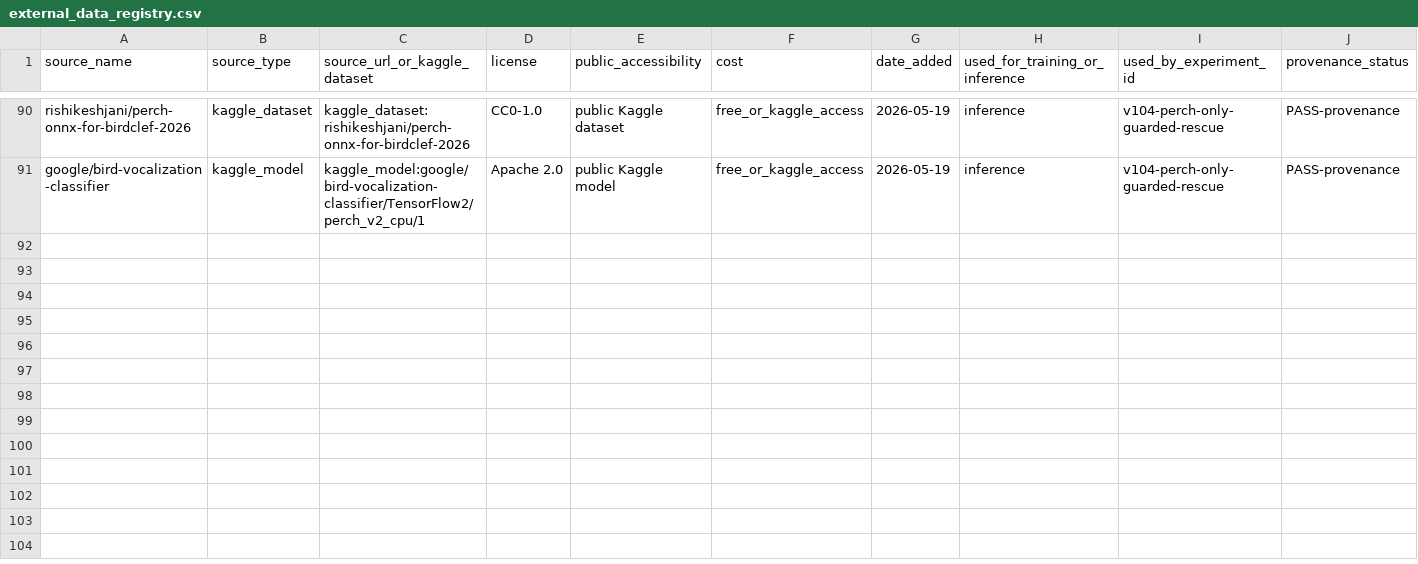
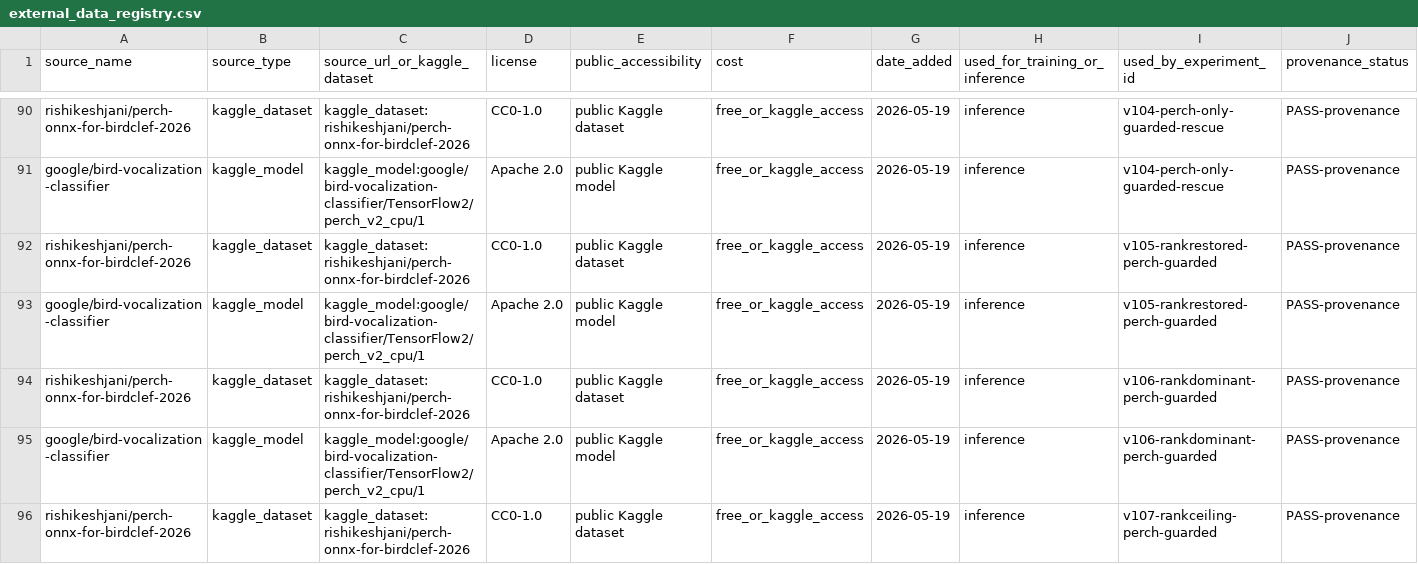
Before and after one commit to adjcjh777/vlarepo, a CSV file: working-dir/kaggle-auto/experiments/external_data_registry.csv, drawn as a sheet; only a part is shown, gaps mark what is left out; rows hold the shown columns only; the diff covers the shown part only; the diff names each change by its address in the sheet, - before the commit and + after, or states it on an @@ line.

Commit message:
birdclef add clean ecoproto variants

```diff
--- a/working-dir/kaggle-auto/experiments/external_data_registry.csv
+++ b/working-dir/kaggle-auto/experiments/external_data_registry.csv
+row 92: rishikeshjani/perch-onnx-for-birdclef-2026 | kaggle_dataset | kaggle_dataset:rishikeshjani/perch-onnx-for-birdclef-2026 | CC0-1.0 | public Kaggle dataset | free_or_kaggle_access | 2026-05-19 | inference | v105-rankrestored-perch-guarded | PASS-provenance
+row 93: google/bird-vocalization-classifier | kaggle_model | kaggle_model:google/bird-vocalization-classifier/TensorFlow2/perch_v2_cpu/1 | Apache 2.0 | public Kaggle model | free_or_kaggle_access | 2026-05-19 | inference | v105-rankrestored-perch-guarded | PASS-provenance
+row 94: rishikeshjani/perch-onnx-for-birdclef-2026 | kaggle_dataset | kaggle_dataset:rishikeshjani/perch-onnx-for-birdclef-2026 | CC0-1.0 | public Kaggle dataset | free_or_kaggle_access | 2026-05-19 | inference | v106-rankdominant-perch-guarded | PASS-provenance
+row 95: google/bird-vocalization-classifier | kaggle_model | kaggle_model:google/bird-vocalization-classifier/TensorFlow2/perch_v2_cpu/1 | Apache 2.0 | public Kaggle model | free_or_kaggle_access | 2026-05-19 | inference | v106-rankdominant-perch-guarded | PASS-provenance
+row 96: rishikeshjani/perch-onnx-for-birdclef-2026 | kaggle_dataset | kaggle_dataset:rishikeshjani/perch-onnx-for-birdclef-2026 | CC0-1.0 | public Kaggle dataset | free_or_kaggle_access | 2026-05-19 | inference | v107-rankceiling-perch-guarded | PASS-provenance
```
Also changed, not shown: 5 added rows elsewhere in this file, 53 other files.
